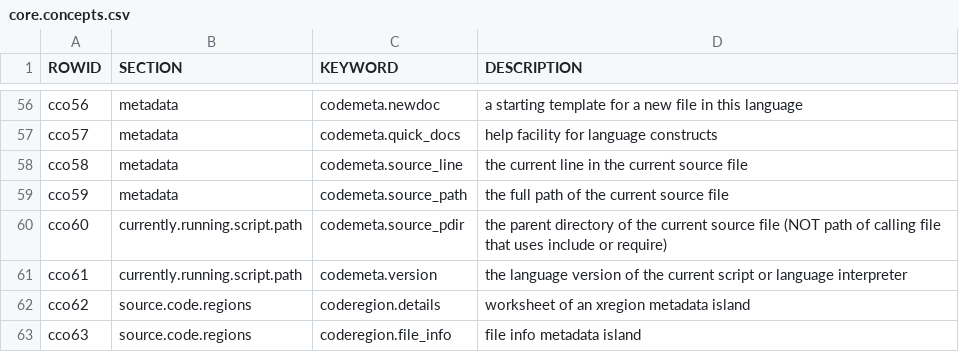
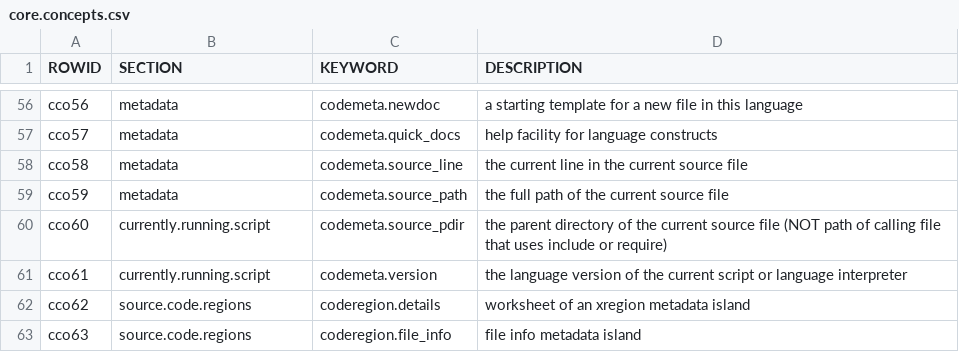
Before and after one commit to dreftymac/pleac.plus, a CSV file: config/core.concepts.csv, drawn as a sheet; only a part is shown, gaps mark what is left out.

Commit message:
Update core.concepts.csv

```diff
--- a/config/core.concepts.csv
+++ b/config/core.concepts.csv
@@ -59,4 +59,4 @@ cco58   , metadata                                      ,   codemeta.source_line
 cco59   , metadata                                      ,   codemeta.source_path           ,    the full path of the current source file
-cco60   , currently.running.script.path                 ,   codemeta.source_pdir           ,    the parent directory of the current source file (NOT path of calling file that uses include or require)
-cco61   , currently.running.script.path                 ,   codemeta.version               ,    the language version of the current script or language interpreter
+cco60   , currently.running.script                      ,   codemeta.source_pdir           ,    the parent directory of the current source file (NOT path of calling file that uses include or require)
+cco61   , currently.running.script                      ,   codemeta.version               ,    the language version of the current script or language interpreter
 cco62   , source.code.regions                           ,   coderegion.details             ,    worksheet of an xregion metadata island
```
